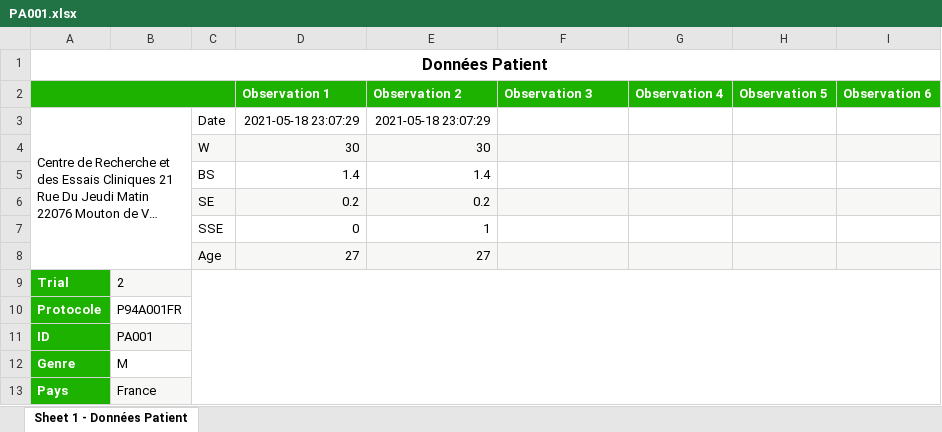
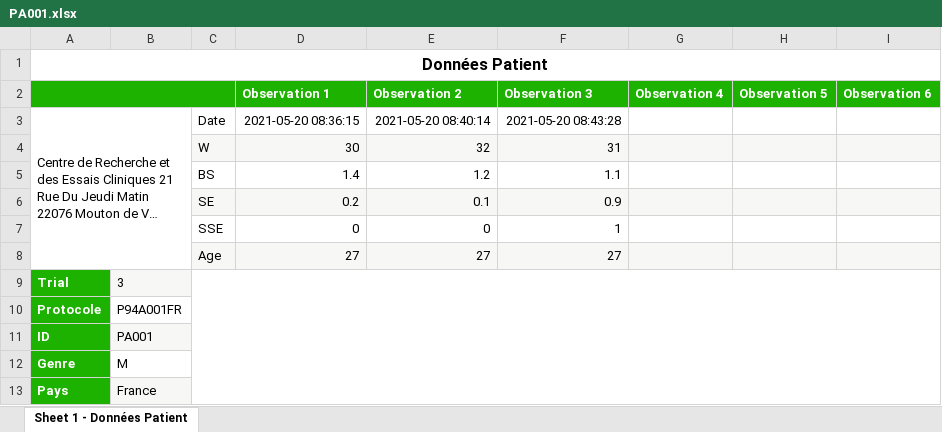
Before and after one commit to Edoumou/Tracking-Clinical-Trials-Through-Blockchain, an Excel workbook: client/src/data/patients/PA001.xlsx, sheet Sheet 1 - Données Patient, drawn as a sheet; long unchanged cells end in …; values as stored, in another font and other column widths than the file's, no borders; the diff names each change by its address in the sheet, - before the commit and + after, or states it on an @@ line.

```diff
--- a/client/src/data/patients/PA001.xlsx (sheet Sheet 1 - Données Patient)
+++ b/client/src/data/patients/PA001.xlsx (sheet Sheet 1 - Données Patient)
-D3 (Observation 1): 2021-05-18 23:07:29
+D3 (Observation 1): 2021-05-20 08:36:15
-E3 (Observation 2): 2021-05-18 23:07:29
+E3 (Observation 2): 2021-05-20 08:40:14
-F3 (Observation 3): (empty)
+F3 (Observation 3): 2021-05-20 08:43:28
-E4 (Observation 2): 30
+E4 (Observation 2): 32
-F4 (Observation 3): (empty)
+F4 (Observation 3): 31
-E5 (Observation 2): 1.4
+E5 (Observation 2): 1.2
-F5 (Observation 3): (empty)
+F5 (Observation 3): 1.1
-E6 (Observation 2): 0.2
+E6 (Observation 2): 0.1
-F6 (Observation 3): (empty)
+F6 (Observation 3): 0.9
-E7 (Observation 2): 1
+E7 (Observation 2): 0
-F7 (Observation 3): (empty)
+F7 (Observation 3): 1
-F8 (Observation 3): (empty)
+F8 (Observation 3): 27
-B9: 2
+B9: 3
```
Also changed, not shown: 2 other files.
